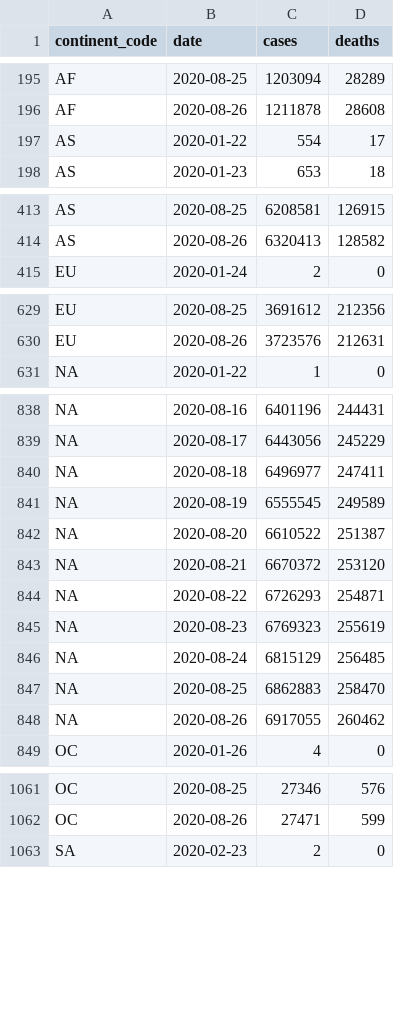
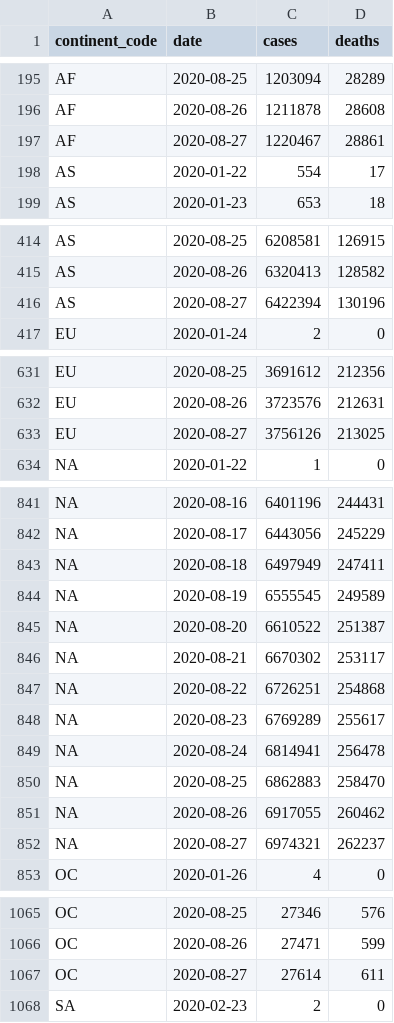
Before and after one commit to covid-open-data/xform-casecount-jhu, a CSV file: output/continents.csv, drawn as a sheet; only a part is shown, gaps mark what is left out; the diff covers the shown part only.

```diff
--- a/output/continents.csv
+++ b/output/continents.csv
@@ -196,2 +196,3 @@ AF,2020-08-25,1203094,28289
 AF,2020-08-26,1211878,28608
+AF,2020-08-27,1220467,28861
 AS,2020-01-22,554,17
@@ -414,2 +415,3 @@ AS,2020-08-25,6208581,126915
 AS,2020-08-26,6320413,128582
+AS,2020-08-27,6422394,130196
 EU,2020-01-24,2,0
@@ -630,2 +632,3 @@ EU,2020-08-25,3691612,212356
 EU,2020-08-26,3723576,212631
+EU,2020-08-27,3756126,213025
 "NA",2020-01-22,1,0
@@ -839,11 +842,12 @@ EU,2020-08-26,3723576,212631
 "NA",2020-08-17,6443056,245229
-"NA",2020-08-18,6496977,247411
+"NA",2020-08-18,6497949,247411
 "NA",2020-08-19,6555545,249589
 "NA",2020-08-20,6610522,251387
-"NA",2020-08-21,6670372,253120
-"NA",2020-08-22,6726293,254871
-"NA",2020-08-23,6769323,255619
-"NA",2020-08-24,6815129,256485
+"NA",2020-08-21,6670302,253117
+"NA",2020-08-22,6726251,254868
+"NA",2020-08-23,6769289,255617
+"NA",2020-08-24,6814941,256478
 "NA",2020-08-25,6862883,258470
 "NA",2020-08-26,6917055,260462
+"NA",2020-08-27,6974321,262237
 OC,2020-01-26,4,0
@@ -1062,2 +1066,3 @@ OC,2020-08-25,27346,576
 OC,2020-08-26,27471,599
+OC,2020-08-27,27614,611
 SA,2020-02-23,2,0
```
Also changed, not shown: 1 added row elsewhere in this file, output/admin0/all.csv, output/global.csv, 1 other file.
